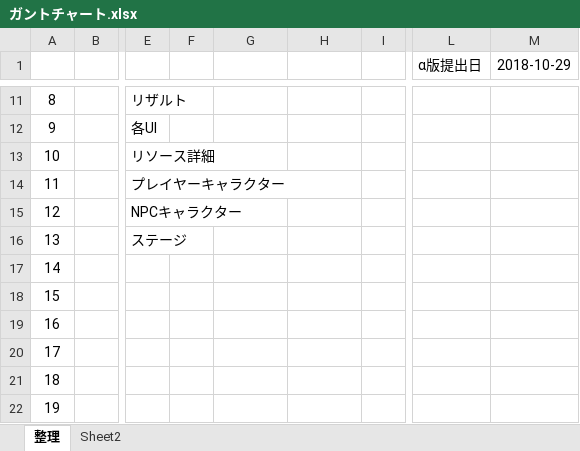
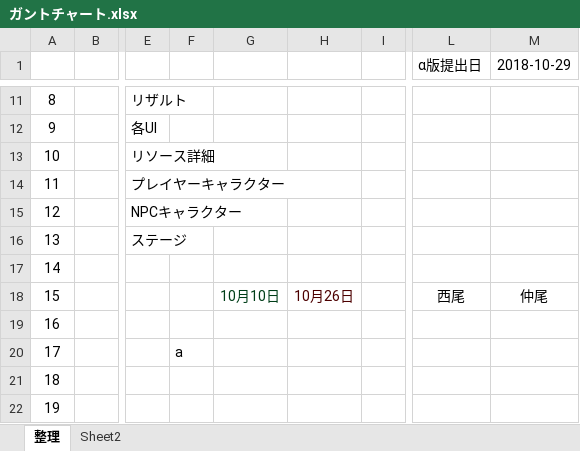
Before and after one commit to YuyaNakao/CSDC, an Excel workbook: ガントチャート/ガントチャート.xlsx, sheet 整理, drawn as a sheet; only a part is shown, gaps mark what is left out; values as stored, in another font and other column widths than the file's, no borders; conditional formats not drawn; the diff names each change by its address in the sheet, - before the commit and + after, or states it on an @@ line.

Commit message:
ガントチャート更新

```diff
--- a/ガントチャート/ガントチャート.xlsx (sheet 整理)
+++ b/ガントチャート/ガントチャート.xlsx (sheet 整理)
-G18: (empty)
+G18: 10月10日
-H18: (empty)
+H18: 10月26日
-L18 (α版提出日): (empty)
+L18 (α版提出日): 西尾
-M18 (2018-10-29): (empty)
+M18 (2018-10-29): 仲尾
-F20: (empty)
+F20: a
```
